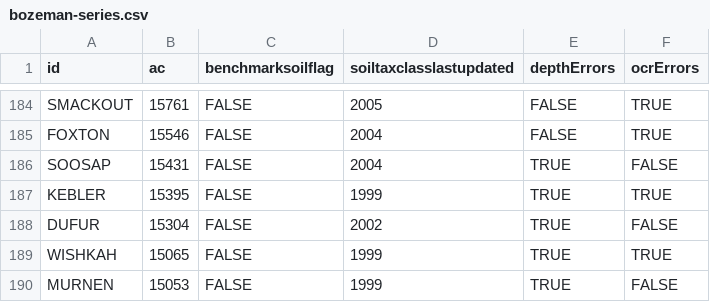
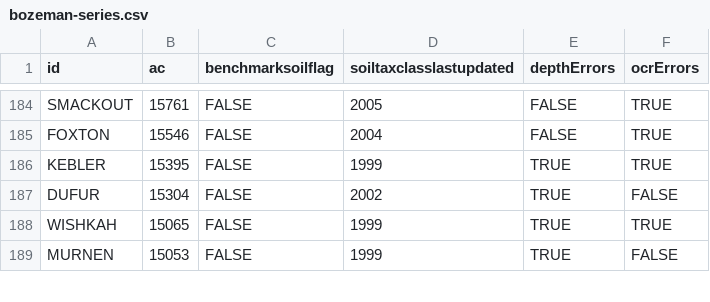
Before and after one commit to ncss-tech/SoilKnowledgeBase, a CSV file: inst/extdata/OSD-error-reporting/RO/bozeman-series.csv, drawn as a sheet; only a part is shown, gaps mark what is left out; the diff names each change by its address in the sheet, - before the commit and + after, or states it on an @@ line.

```diff
--- a/inst/extdata/OSD-error-reporting/RO/bozeman-series.csv
+++ b/inst/extdata/OSD-error-reporting/RO/bozeman-series.csv
-row 186: SOOSAP | 15431 | FALSE | 2004 | TRUE | FALSE
```
Also changed, not shown: inst/extdata/OSD-error-reporting/state/OR-series.csv.
